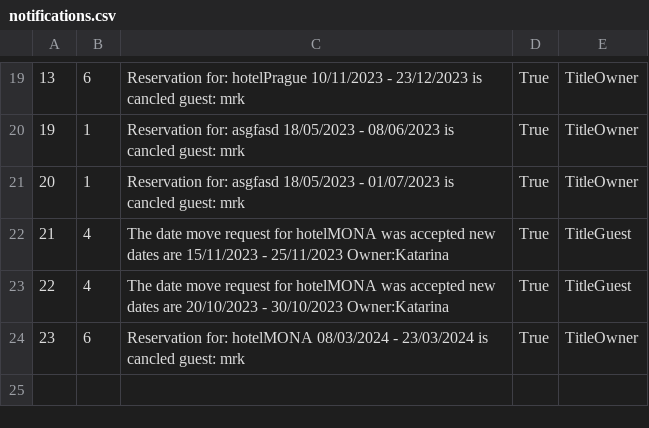
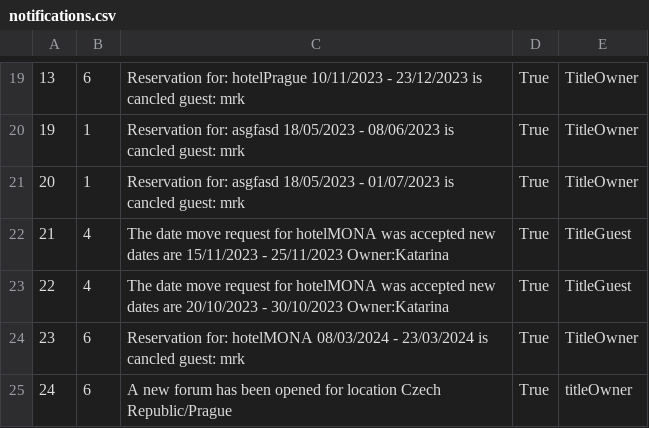
Before and after one commit to BrziGolub/booking, a CSV file: Booking/Booking/Resources/Data/notifications.csv, drawn as a sheet; only a part is shown, gaps mark what is left out; the diff names each change by its address in the sheet, - before the commit and + after, or states it on an @@ line.

```diff
--- a/Booking/Booking/Resources/Data/notifications.csv
+++ b/Booking/Booking/Resources/Data/notifications.csv
+row 25: 24 | 6 | A new forum has been opened for location Czech Republic/Prague | True | titleOwner
```
Also changed, not shown: Booking/Booking/Resources/Data/accommodations.csv, 6 other files.
